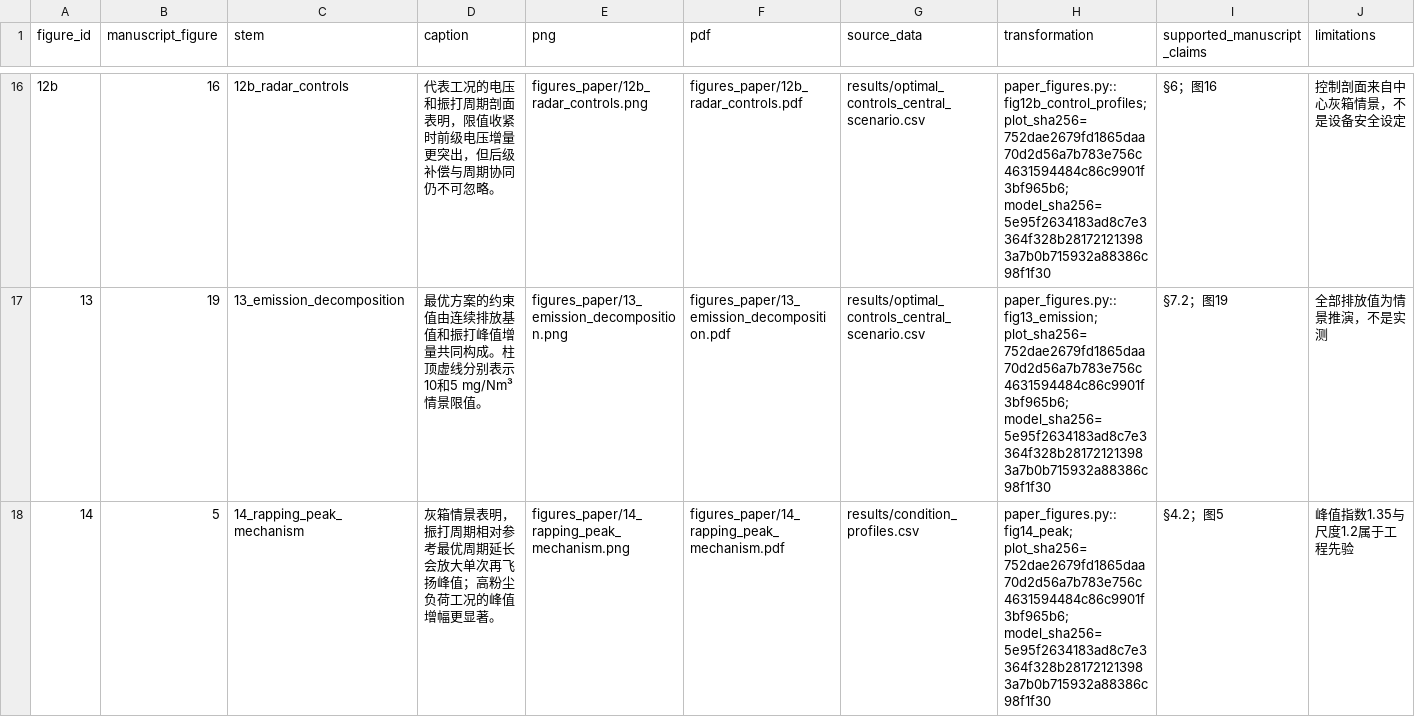
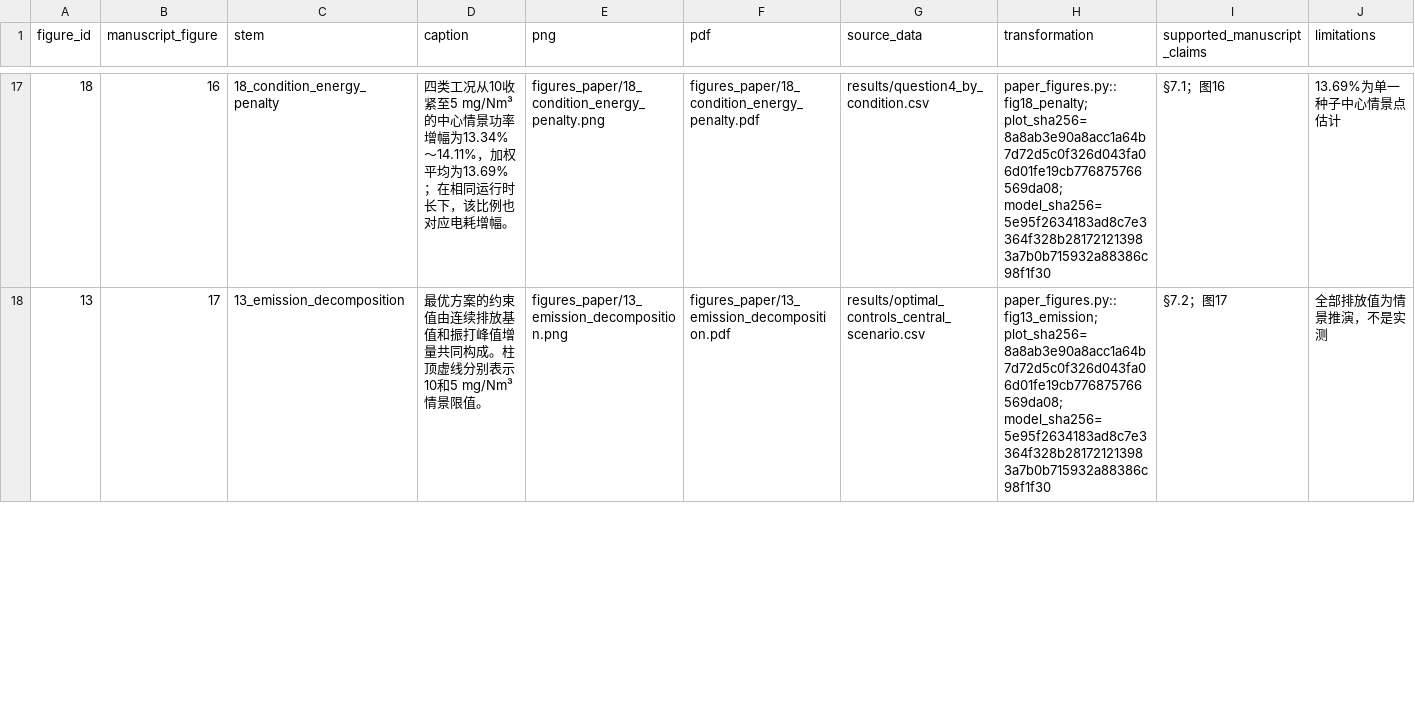
Before and after one commit to jameyoungyu/Mathematical-Modeling, a CSV file: 04_最终论文与代码交付包/figures_paper/figure_manifest.csv, drawn as a sheet; only a part is shown, gaps mark what is left out; the diff covers the shown part only.

```diff
--- a/04_最终论文与代码交付包/figures_paper/figure_manifest.csv
+++ b/04_最终论文与代码交付包/figures_paper/figure_manifest.csv
@@ -16,3 +17,2 @@
-12b,16,12b_radar_controls,代表工况的电压和振打周期剖面表明，限值收紧时前级电压增量更突出，但后级补偿与周期协同仍不可忽略。,figures_paper/12b_radar_controls.png,figures_paper/12b_radar_controls.pdf,results/optimal_controls_central_scenario.csv,paper_figures.py::fig12b_control_profiles; plot_sha256=752dae2679fd1865daa70d2d56a7b783e756c4631594484c86c9901f3bf965b6; model_sha256=5e95f2634183ad8c7e3364f328b281721213983a7b0b715932a88386c98f1f30,§6；图16,控制剖面来自中心灰箱情景，不是设备安全设定
-13,19,13_emission_decomposition,最优方案的约束值由连续排放基值和振打峰值增量共同构成。柱顶虚线分别表示10和5 mg/Nm³情景限值。,figures_paper/13_emission_decomposition.png,figures_paper/13_emission_decomposition.pdf,results/optimal_controls_central_scenario.csv,paper_figures.py::fig13_emission; plot_sha256=752dae2679fd1865daa70d2d56a7b783e756c4631594484c86c9901f3bf965b6; model_sha256=5e95f2634183ad8c7e3364f328b281721213983a7b0b715932a88386c98f1f30,§7.2；图19,全部排放值为情景推演，不是实测
-14,5,14_rapping_peak_mechanism,灰箱情景表明，振打周期相对参考最优周期延长会放大单次再飞扬峰值；高粉尘负荷工况的峰值增幅更显著。,figures_paper/14_rapping_peak_mechanism.png,figures_paper/14_rapping_peak_mechanism.pdf,results/condition_profiles.csv,paper_figures.py::fig14_peak; plot_sha256=752dae2679fd1865daa70d2d56a7b783e756c4631594484c86c9901f3bf965b6; model_sha256=5e95f2634183ad8c7e3364f328b281721213983a7b0b715932a88386c98f1f30,§4.2；图5,峰值指数1.35与尺度1.2属于工程先验
+18,16,18_condition_energy_penalty,四类工况从10收紧至5 mg/Nm³的中心情景功率增幅为13.34%～14.11%，加权平均为13.69%；在相同运行时长下，该比例也对应电耗增幅。,figures_paper/18_condition_energy_penalty.png,figures_paper/18_condition_energy_penalty.pdf,results/question4_by_condition.csv,paper_figures.py::fig18_penalty; plot_sha256=8a8ab3e90a8acc1a64b7d72d5c0f326d043fa06d01fe19cb776875766569da08; model_sha256=5e95f2634183ad8c7e3364f328b281721213983a7b0b715932a88386c98f1f30,§7.1；图16,13.69%为单一种子中心情景点估计
+13,17,13_emission_decomposition,最优方案的约束值由连续排放基值和振打峰值增量共同构成。柱顶虚线分别表示10和5 mg/Nm³情景限值。,figures_paper/13_emission_decomposition.png,figures_paper/13_emission_decomposition.pdf,results/optimal_controls_central_scenario.csv,paper_figures.py::fig13_emission; plot_sha256=8a8ab3e90a8acc1a64b7d72d5c0f326d043fa06d01fe19cb776875766569da08; model_sha256=5e95f2634183ad8c7e3364f328b281721213983a7b0b715932a88386c98f1f30,§7.2；图17,全部排放值为情景推演，不是实测
```
Also changed, not shown: 5 added rows, 5 removed rows and 57 edited cells elsewhere in this file, 41 other files.
